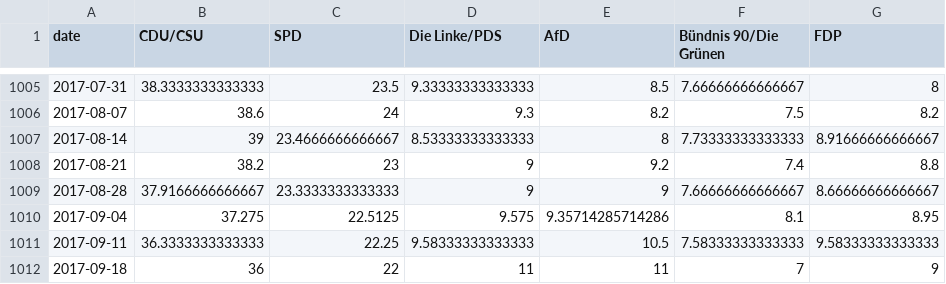
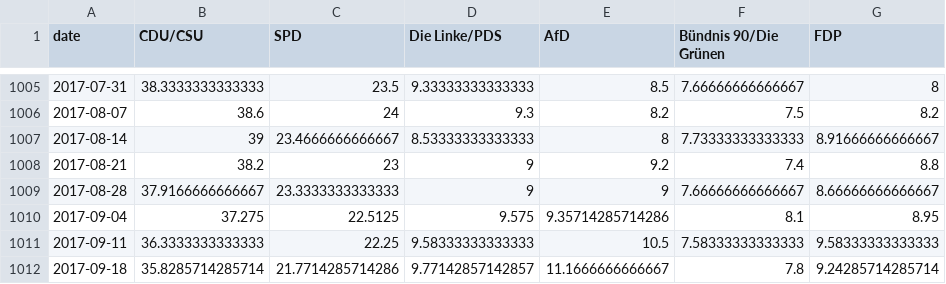
Before and after one commit to aleininger/sur, a CSV file: daten/schnitt1.csv, drawn as a sheet; only a part is shown, gaps mark what is left out.

```diff
--- a/daten/schnitt1.csv
+++ b/daten/schnitt1.csv
@@ -1011,2 +1011,2 @@
 2017-09-11,36.3333333333333,22.25,9.58333333333333,10.5,7.58333333333333,9.58333333333333
-2017-09-18,36,22,11,11,7,9
+2017-09-18,35.8285714285714,21.7714285714286,9.77142857142857,11.1666666666667,7.8,9.24285714285714
```
Also changed, not shown: daten/schnitt2.csv, daten/schnitt3.csv.
